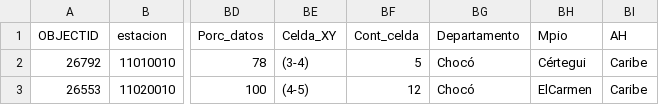
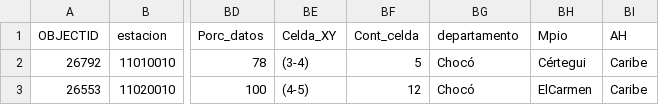
Before and after one commit to omejiariv/LLuviaOm, a CSV file: mapaCV.csv, drawn as a sheet; only a part is shown, gaps mark what is left out; the diff names each change by its address in the sheet, - before the commit and + after, or states it on an @@ line.

Commit message:
Update mapaCV.csv

```diff
--- a/mapaCV.csv
+++ b/mapaCV.csv
-BG1: Departamento
+BG1: departamento
```
